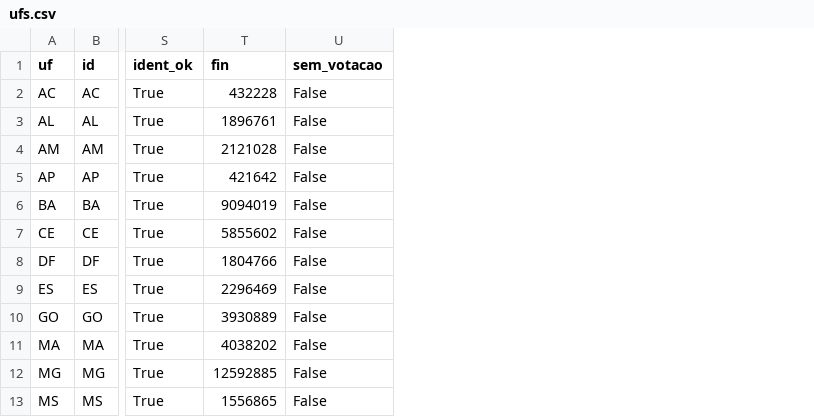
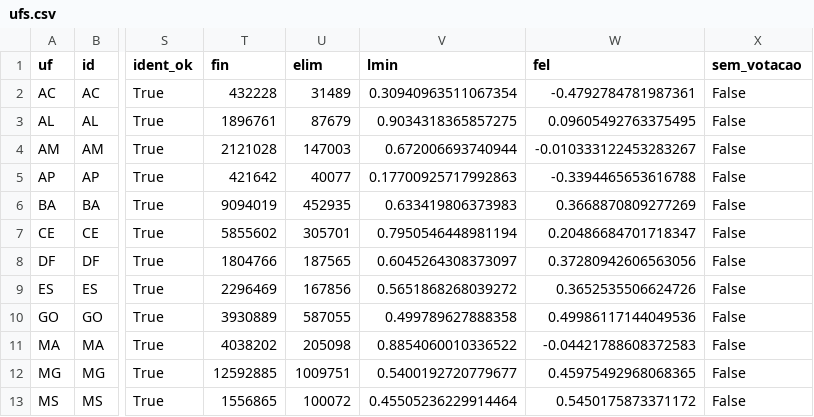
Before and after one commit to adriano-atanes/analise-eleicao-presidente-2026, a CSV file: portal/dados/auditoria/ufs.csv, drawn as a sheet; only a part is shown, gaps mark what is left out; the diff names each change by its address in the sheet, - before the commit and + after, or states it on an @@ line.

```diff
--- a/portal/dados/auditoria/ufs.csv
+++ b/portal/dados/auditoria/ufs.csv
+column U (elim), rows 2-13: 31489 | 87679 | 147003 | 40077 | 452935 | 305701 | 187565 | 167856 | 587055 | 205098 | 1009751 | 100072
+column V (lmin), rows 2-13: 0.30940963511067354 | 0.9034318365857275 | 0.672006693740944 | 0.17700925717992863 | 0.633419806373983 | 0.7950546448981194 | 0.6045264308373097 | 0.5651868268039272 | 0.499789627888358 | 0.8854060010336522 | 0.5400192720779677 | 0.45505236229914464
+column W (fel), rows 2-13: -0.4792784781987361 | 0.09605492763375495 | -0.010333122453283267 | -0.3394465653616788 | 0.3668870809277269 | 0.20486684701718347 | 0.37280942606563056 | 0.3652535506624726 | 0.49986117144049536 | -0.04421788608372583 | 0.45975492968068365 | 0.5450175873371172
```
Also changed, not shown: 36 other files.
